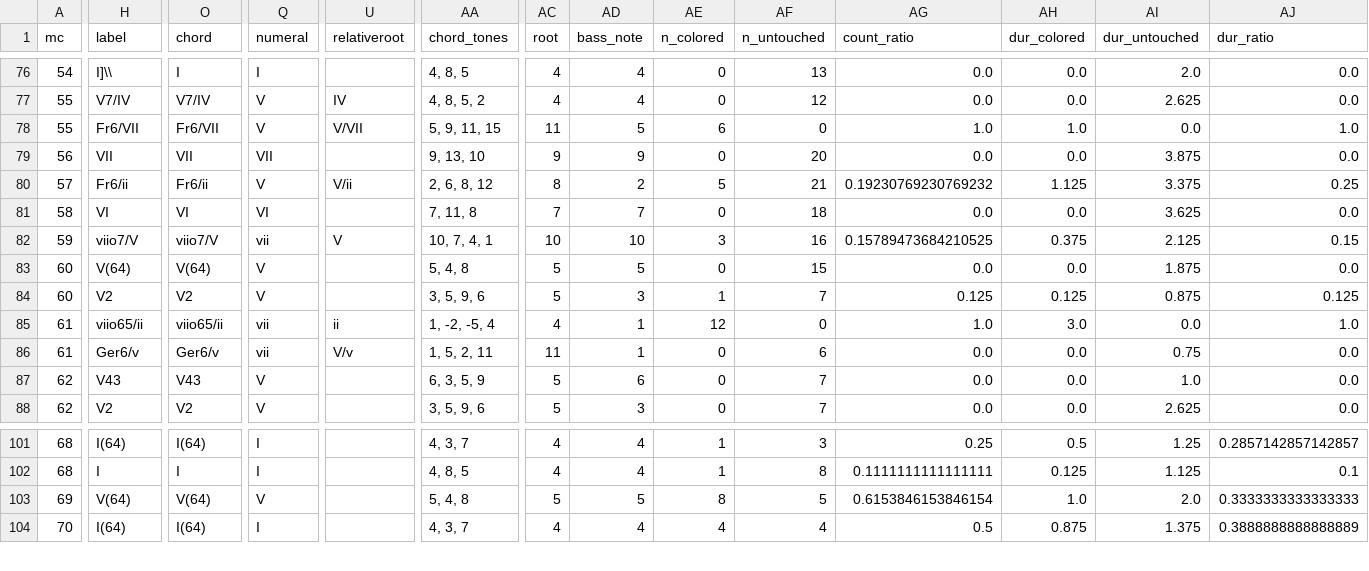
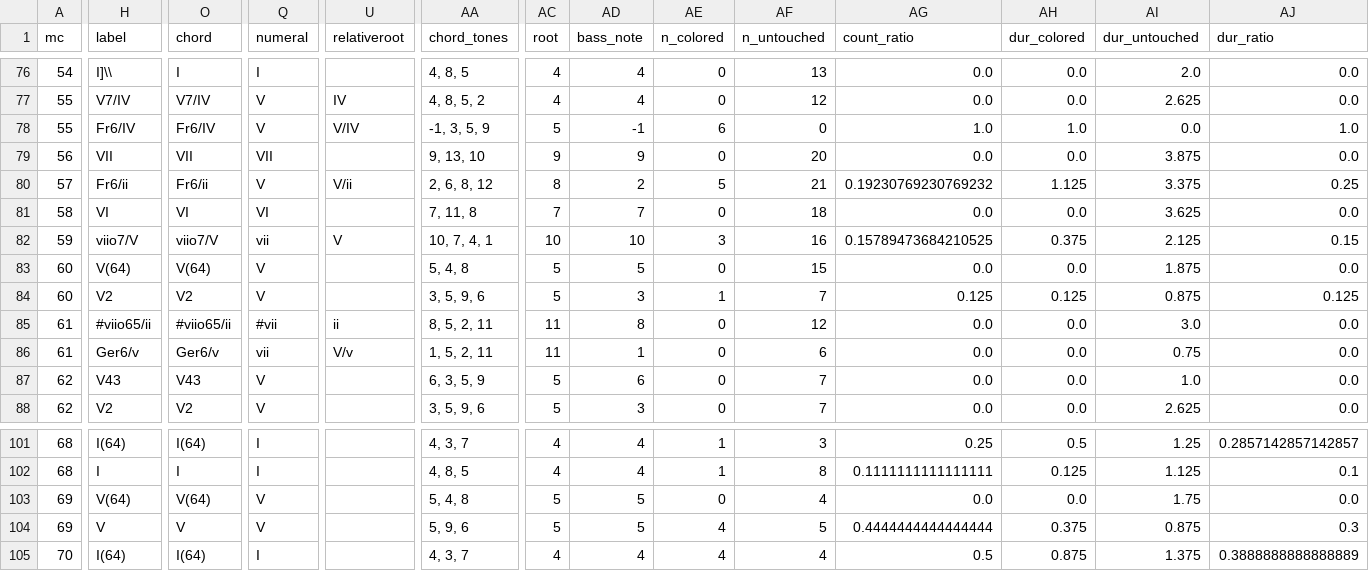
Before and after one commit to DCMLab/schumann_liederkreis, a TSV file: reviewed/op39n03_reviewed.tsv, drawn as a sheet; only a part is shown, gaps mark what is left out; rows hold the shown columns only; the diff names each change by its address in the sheet, - before the commit and + after, or states it on an @@ line.

Commit message:
Addresses harmony label in m.55 in op39n03

```diff
--- a/reviewed/op39n03_reviewed.tsv
+++ b/reviewed/op39n03_reviewed.tsv
-H78 (label): Fr6/VII
+H78 (label): Fr6/IV
-O78 (chord): Fr6/VII
+O78 (chord): Fr6/IV
-U78 (relativeroot): V/VII
+U78 (relativeroot): V/IV
-AA78 (chord_tones): 5, 9, 11, 15
+AA78 (chord_tones): -1, 3, 5, 9
-AC78 (root): 11
+AC78 (root): 5
-AD78 (bass_note): 5
+AD78 (bass_note): -1
-H85 (label): viio65/ii
+H85 (label): #viio65/ii
-O85 (chord): viio65/ii
+O85 (chord): #viio65/ii
-Q85 (numeral): vii
+Q85 (numeral): #vii
-AA85 (chord_tones): 1, -2, -5, 4
+AA85 (chord_tones): 8, 5, 2, 11
-AC85 (root): 4
+AC85 (root): 11
-AD85 (bass_note): 1
+AD85 (bass_note): 8
-AE85 (n_colored): 12
+AE85 (n_colored): 0
-AF85 (n_untouched): 0
+AF85 (n_untouched): 12
-AG85 (count_ratio): 1.0
+AG85 (count_ratio): 0.0
-AH85 (dur_colored): 3.0
+AH85 (dur_colored): 0.0
-AI85 (dur_untouched): 0.0
+AI85 (dur_untouched): 3.0
-AJ85 (dur_ratio): 1.0
+AJ85 (dur_ratio): 0.0
-AE103 (n_colored): 8
+AE103 (n_colored): 0
-AF103 (n_untouched): 5
+AF103 (n_untouched): 4
-AG103 (count_ratio): 0.6153846153846154
+AG103 (count_ratio): 0.0
-AH103 (dur_colored): 1.0
+AH103 (dur_colored): 0.0
-AI103 (dur_untouched): 2.0
+AI103 (dur_untouched): 1.75
-AJ103 (dur_ratio): 0.3333333333333333
+AJ103 (dur_ratio): 0.0
+row 104: 69 | V | V | V |  | 5, 9, 6 | 5 | 5 | 4 | 5 | 0.4444444444444444 | 0.375 | 0.875 | 0.3
```
Also changed, not shown: harmonies/op39n03.harmonies.tsv, metadata.tsv, 4 other files.
